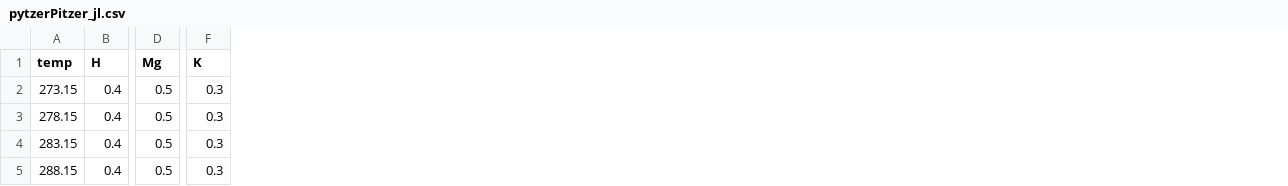
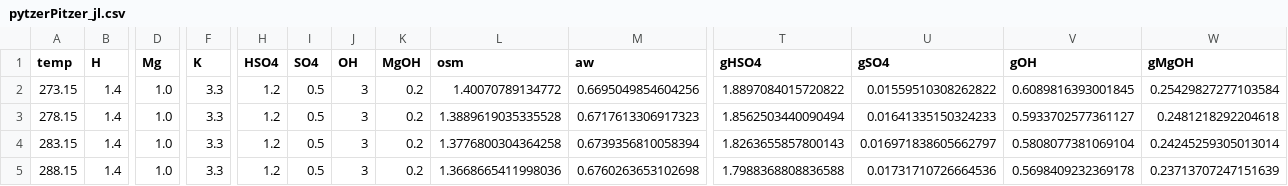
Before and after one commit to mvdh7/pytzer, a CSV file: testfiles/pytzerPitzer_jl.csv, drawn as a sheet; only a part is shown, gaps mark what is left out; the diff covers the shown part only; the diff names each change by its address in the sheet, - before the commit and + after, or states it on an @@ line.

```diff
--- a/testfiles/pytzerPitzer_jl.csv
+++ b/testfiles/pytzerPitzer_jl.csv
+column H (HSO4), rows 2-5: all 1.2
+column I (SO4), rows 2-5: all 0.5
+column J (OH), rows 2-5: all 3
+column K (MgOH), rows 2-5: all 0.2
+column L (osm), rows 2-5: 1.40070789134772 | 1.3889619035335528 | 1.3776800304364258 | 1.3668665411998036
+column M (aw), rows 2-5: 0.6695049854604256 | 0.6717613306917323 | 0.6739356810058394 | 0.6760263653102698
+column T (gHSO4), rows 2-5: 1.8897084015720822 | 1.8562503440090494 | 1.8263655857800143 | 1.7988368808836588
+column U (gSO4), rows 2-5: 0.01559510308262822 | 0.01641335150324233 | 0.016971838605662797 | 0.01731710726664536
+column V (gOH), rows 2-5: 0.6089816393001845 | 0.5933702577361127 | 0.5808077381069104 | 0.5698409232369178
+column W (gMgOH), rows 2-5: 0.25429827277103584 | 0.2481218292204618 | 0.24245259305013014 | 0.23713707247151639
-B2:B5 (H): 0.4
+B2:B5 (H): 1.4
-D2:D5 (Mg): 0.5
+D2:D5 (Mg): 1.0
-F2:F5 (K): 0.3
+F2:F5 (K): 3.3
```
Also changed, not shown: 87 edited cells elsewhere in this file, testfiles/pytzerPitzer.csv, 1 other file.
